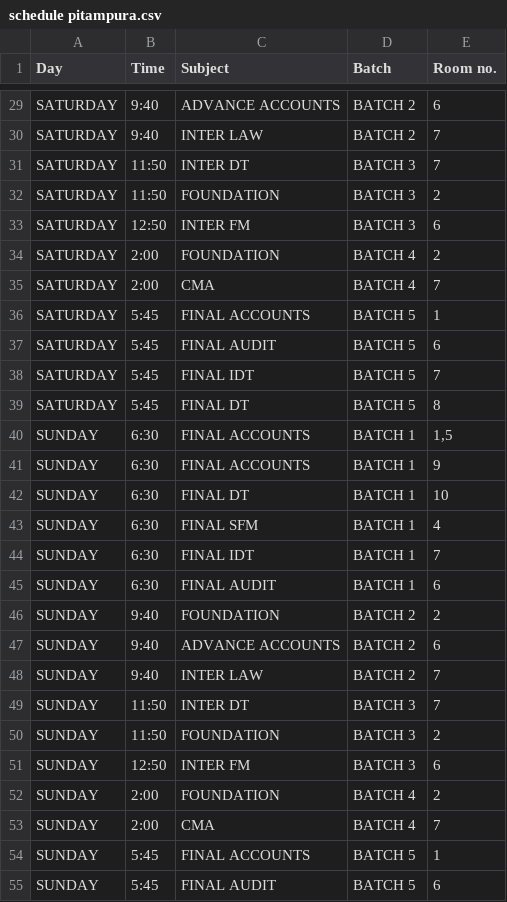
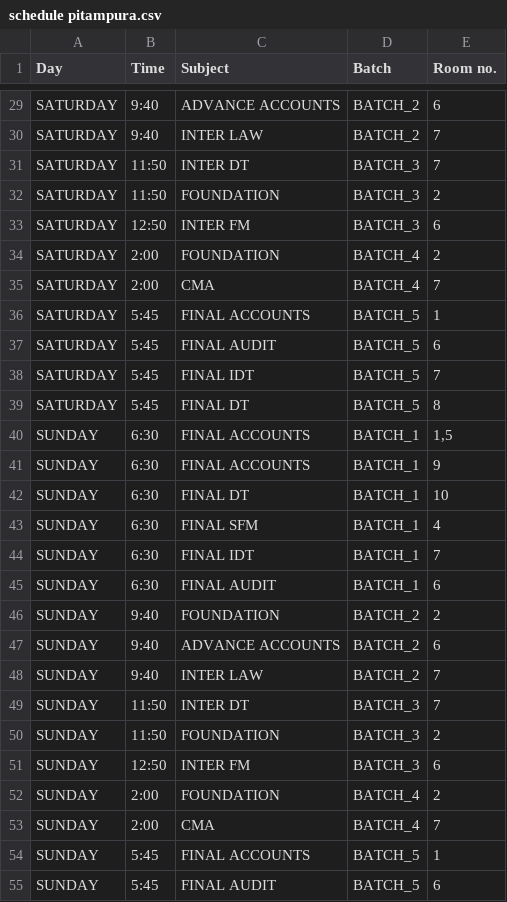
Before and after one commit to mindmaxpp/mindmaxpp.github.io, a CSV file: schedule pitampura.csv, drawn as a sheet; only a part is shown, gaps mark what is left out; the diff covers the shown part only; the diff names each change by its address in the sheet, - before the commit and + after, or states it on an @@ line.

```diff
--- a/schedule pitampura.csv
+++ b/schedule pitampura.csv
-D29:D30 (Batch): BATCH 2
+D29:D30 (Batch): BATCH_2
-D31:D33 (Batch): BATCH 3
+D31:D33 (Batch): BATCH_3
-D34:D35 (Batch): BATCH 4
+D34:D35 (Batch): BATCH_4
-D36:D39 (Batch): BATCH 5
+D36:D39 (Batch): BATCH_5
-D40:D45 (Batch): BATCH 1
+D40:D45 (Batch): BATCH_1
-D46:D48 (Batch): BATCH 2
+D46:D48 (Batch): BATCH_2
-D49:D51 (Batch): BATCH 3
+D49:D51 (Batch): BATCH_3
-D52:D53 (Batch): BATCH 4
+D52:D53 (Batch): BATCH_4
-D54:D55 (Batch): BATCH 5
+D54:D55 (Batch): BATCH_5
```
Also changed, not shown: 113 edited cells elsewhere in this file.
